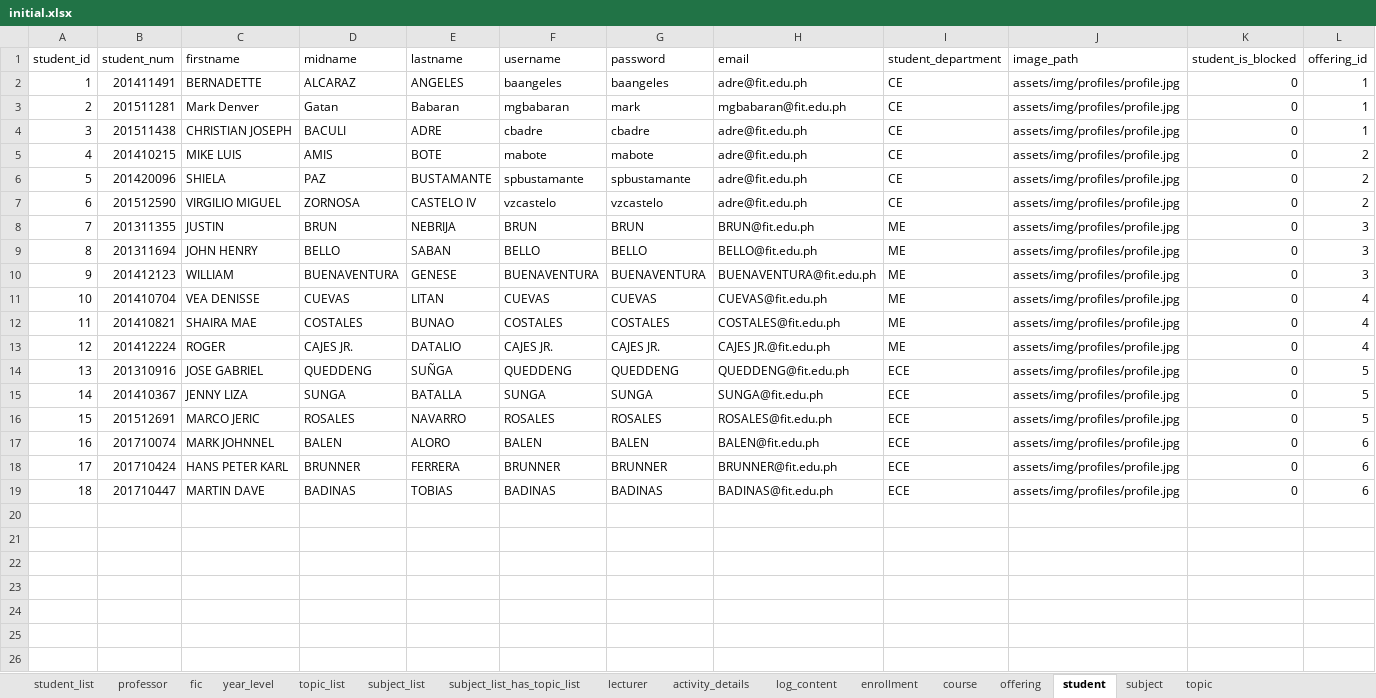
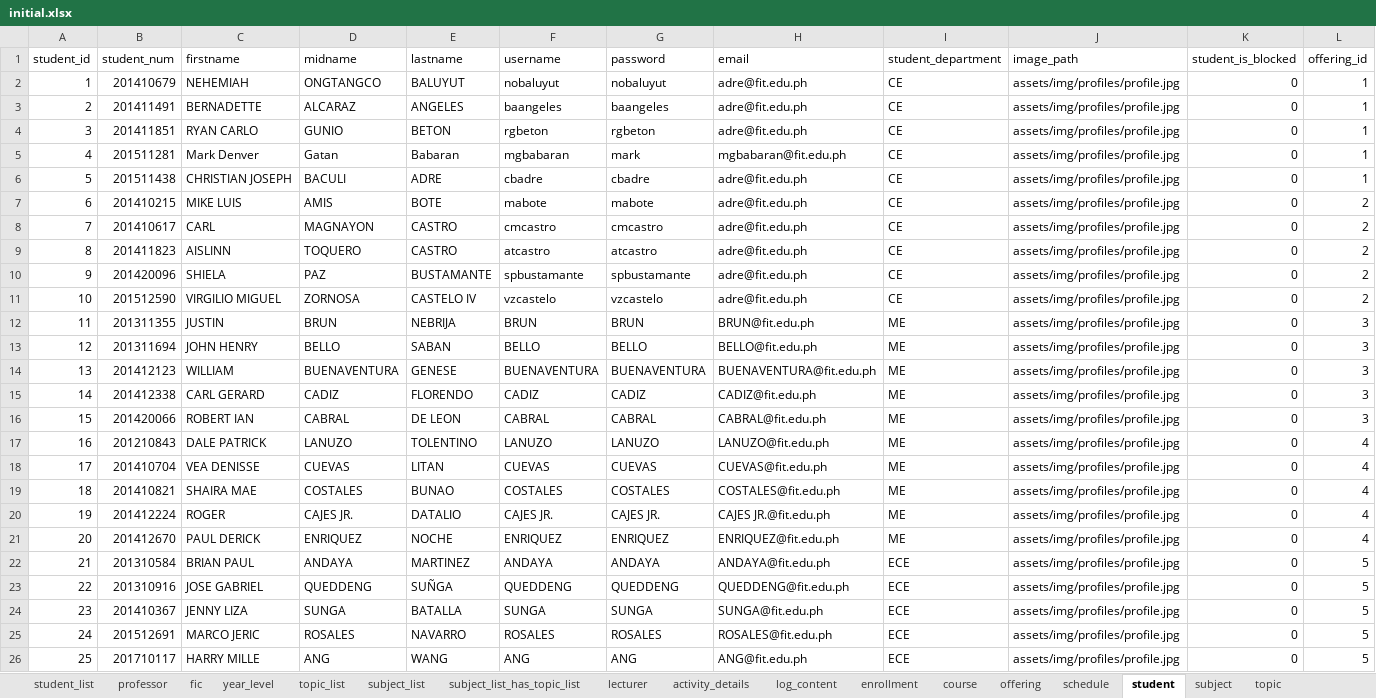
Before and after one commit to aeganaden/E-Rev-Learning-And-Information-Management-System, an Excel workbook: excel/initial.xlsx, sheet student, drawn as a sheet; values as stored, in another font and other column widths than the file's, no borders; removed rows and columns are numbered as before the commit, all else as after; the diff names each change by its address in the sheet, - before the commit and + after, or states it on an @@ line.

```diff
--- a/excel/initial.xlsx (sheet student)
+++ b/excel/initial.xlsx (sheet student)
+sheet tab: schedule
+row 2: 1 | 201410679 | NEHEMIAH | ONGTANGCO | BALUYUT | nobaluyut | nobaluyut | adre@fit.edu.ph | CE | assets/img/profiles/profile.jpg | 0 | 1
@@ column A (student_id) renumbered between rows 3 and 25 @@
+row 4: 3 | 201411851 | RYAN CARLO | GUNIO | BETON | rgbeton | rgbeton | adre@fit.edu.ph | CE | assets/img/profiles/profile.jpg | 0 | 1
+row 8: 7 | 201410617 | CARL | MAGNAYON | CASTRO | cmcastro | cmcastro | adre@fit.edu.ph | CE | assets/img/profiles/profile.jpg | 0 | 2
+row 9: 8 | 201411823 | AISLINN | TOQUERO | CASTRO | atcastro | atcastro | adre@fit.edu.ph | CE | assets/img/profiles/profile.jpg | 0 | 2
+row 15: 14 | 201412338 | CARL GERARD | CADIZ | FLORENDO | CADIZ | CADIZ | CADIZ@fit.edu.ph | ME | assets/img/profiles/profile.jpg | 0 | 3
+row 16: 15 | 201420066 | ROBERT IAN | CABRAL | DE LEON | CABRAL | CABRAL | CABRAL@fit.edu.ph | ME | assets/img/profiles/profile.jpg | 0 | 3
+row 17: 16 | 201210843 | DALE PATRICK | LANUZO | TOLENTINO | LANUZO | LANUZO | LANUZO@fit.edu.ph | ME | assets/img/profiles/profile.jpg | 0 | 4
+row 21: 20 | 201412670 | PAUL DERICK | ENRIQUEZ | NOCHE | ENRIQUEZ | ENRIQUEZ | ENRIQUEZ@fit.edu.ph | ME | assets/img/profiles/profile.jpg | 0 | 4
+row 22: 21 | 201310584 | BRIAN PAUL | ANDAYA | MARTINEZ | ANDAYA | ANDAYA | ANDAYA@fit.edu.ph | ECE | assets/img/profiles/profile.jpg | 0 | 5
-row 17: 16 | 201710074 | MARK JOHNNEL | BALEN | ALORO | BALEN | BALEN | BALEN@fit.edu.ph | ECE | assets/img/profiles/profile.jpg | 0 | 6
-row 18: 17 | 201710424 | HANS PETER KARL | BRUNNER | FERRERA | BRUNNER | BRUNNER | BRUNNER@fit.edu.ph | ECE | assets/img/profiles/profile.jpg | 0 | 6
-row 19: 18 | 201710447 | MARTIN DAVE | BADINAS | TOBIAS | BADINAS | BADINAS | BADINAS@fit.edu.ph | ECE | assets/img/profiles/profile.jpg | 0 | 6
+row 26: 25 | 201710117 | HARRY MILLE | ANG | WANG | ANG | ANG | ANG@fit.edu.ph | ECE | assets/img/profiles/profile.jpg | 0 | 5
```
Also changed, not shown: sheet topic, sheet subject, sheet course, excel/initial_working.xlsx, excel/quiz.xlsx, 6 other files.
